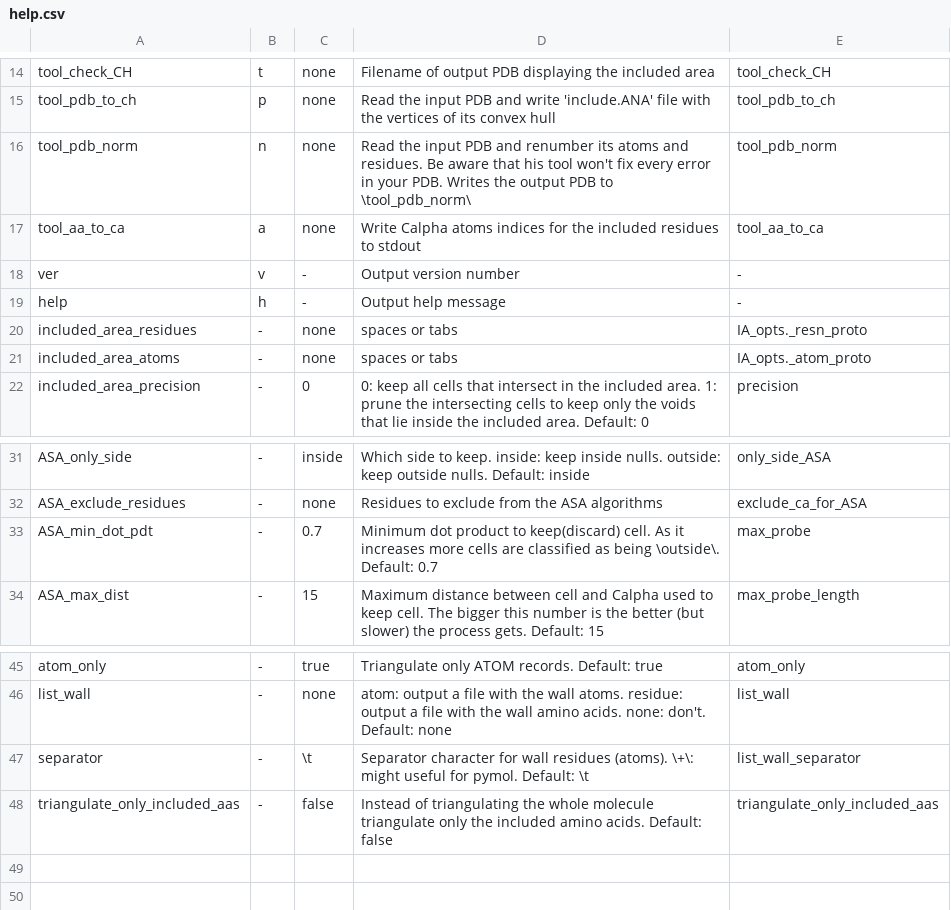
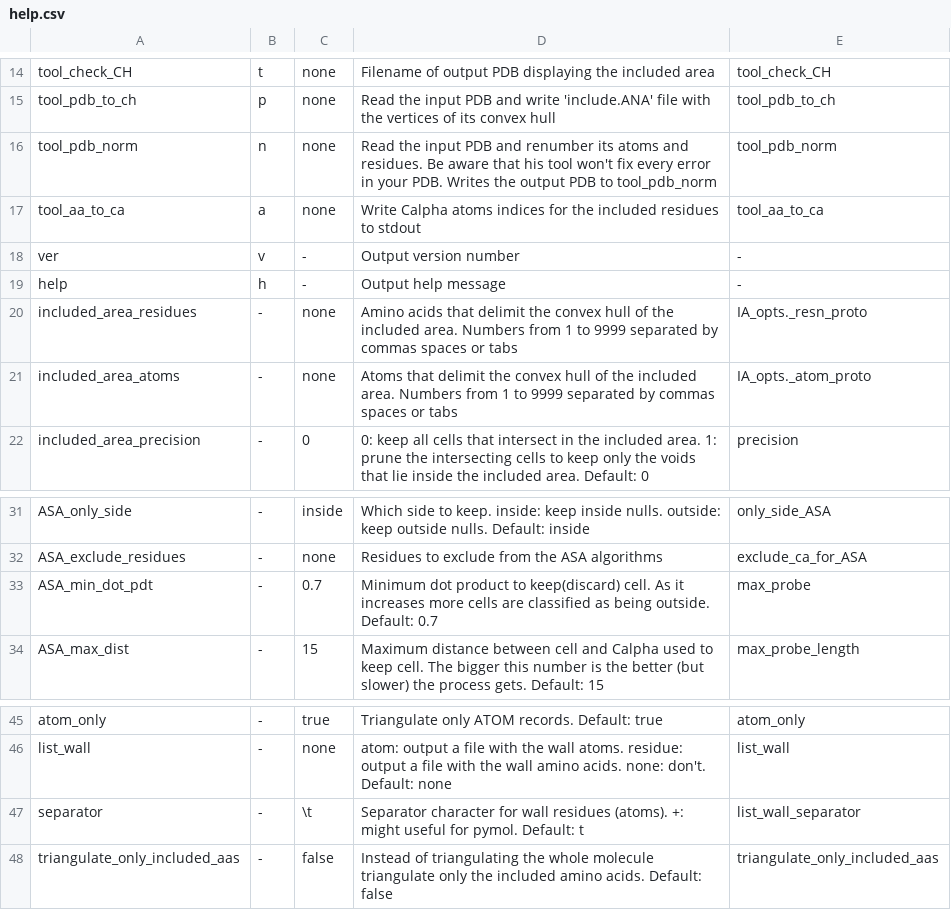
Before and after one commit to anadynamics/ANA2, a CSV file: scripts/help.csv, drawn as a sheet; only a part is shown, gaps mark what is left out; the diff names each change by its address in the sheet, - before the commit and + after, or states it on an @@ line.

```diff
--- a/scripts/help.csv
+++ b/scripts/help.csv
-D16: …PDB to \tool_pdb_norm\
+D16: …PDB to tool_pdb_norm
-D20: spaces or…
+D20: Amino acids that delimit the convex hull of the included area. Numbers from 1 to 9999 separated by commas spaces or…
-D21: spaces or…
+D21: Atoms that delimit the convex hull of the included area. Numbers from 1 to 9999 separated by commas spaces or…
-D33: …as being \outside\. Default: 0.7
+D33: …as being outside. Default: 0.7
-D47: …residues (atoms). \+\: might useful for pymol. Default: \t
+D47: …residues (atoms). +: might useful for pymol. Default: t
```
Also changed, not shown: 3 other files.
